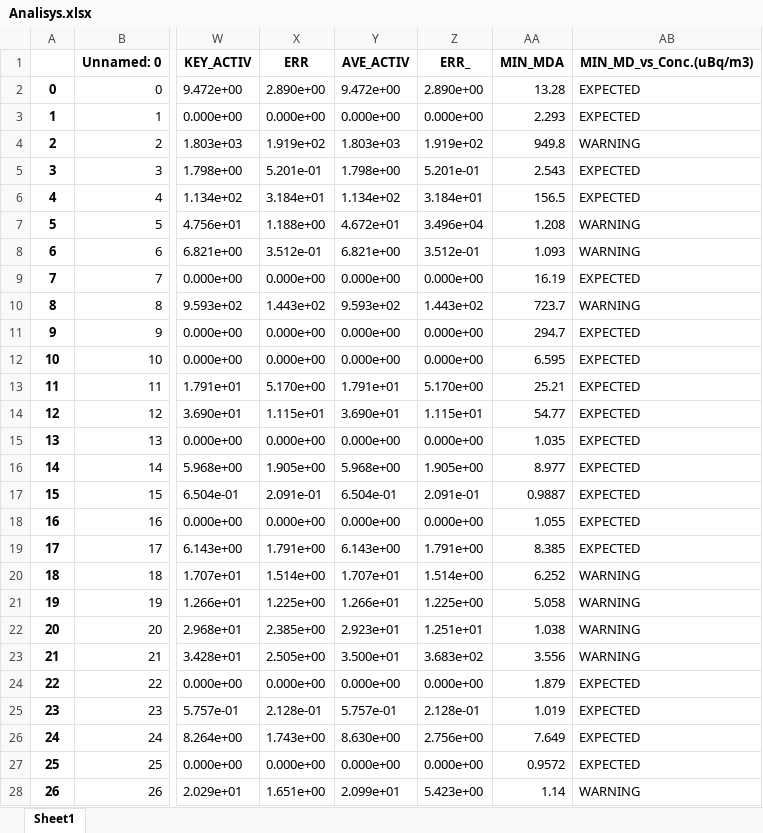
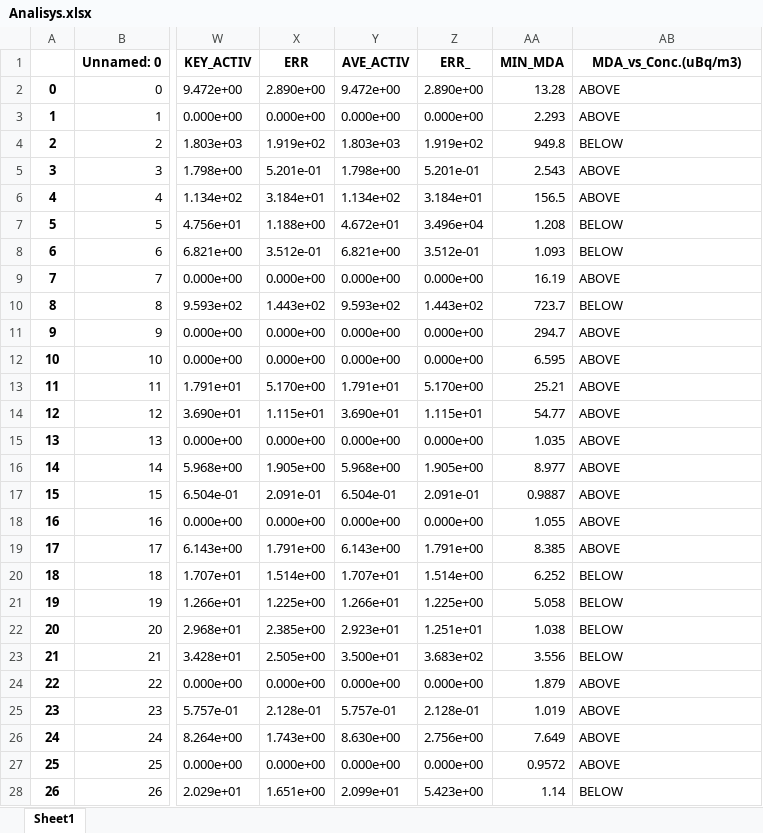
Before and after one commit to thegrafico/GUI-for-radiation-analysis, an Excel workbook: Analisys.xlsx, sheet Sheet1, drawn as a sheet; only a part is shown, gaps mark what is left out; values as stored, in another font and other column widths than the file's, no borders; the diff covers the shown part only; the diff names each change by its address in the sheet, - before the commit and + after, or states it on an @@ line.

```diff
--- a/Analisys.xlsx (sheet Sheet1)
+++ b/Analisys.xlsx (sheet Sheet1)
-AB1: MIN_MD_vs_Conc.(uBq/m3)
+AB1: MDA_vs_Conc.(uBq/m3)
-AB2:AB3 (MDA_vs_Conc.(uBq/m3)): EXPECTED
+AB2:AB3 (MDA_vs_Conc.(uBq/m3)): ABOVE
-AB4 (MDA_vs_Conc.(uBq/m3)): WARNING
+AB4 (MDA_vs_Conc.(uBq/m3)): BELOW
-AB5:AB6 (MDA_vs_Conc.(uBq/m3)): EXPECTED
+AB5:AB6 (MDA_vs_Conc.(uBq/m3)): ABOVE
-AB7:AB8 (MDA_vs_Conc.(uBq/m3)): WARNING
+AB7:AB8 (MDA_vs_Conc.(uBq/m3)): BELOW
-AB9 (MDA_vs_Conc.(uBq/m3)): EXPECTED
+AB9 (MDA_vs_Conc.(uBq/m3)): ABOVE
-AB10 (MDA_vs_Conc.(uBq/m3)): WARNING
+AB10 (MDA_vs_Conc.(uBq/m3)): BELOW
-AB11:AB19 (MDA_vs_Conc.(uBq/m3)): EXPECTED
+AB11:AB19 (MDA_vs_Conc.(uBq/m3)): ABOVE
-AB20:AB23 (MDA_vs_Conc.(uBq/m3)): WARNING
+AB20:AB23 (MDA_vs_Conc.(uBq/m3)): BELOW
-AB24:AB27 (MDA_vs_Conc.(uBq/m3)): EXPECTED
+AB24:AB27 (MDA_vs_Conc.(uBq/m3)): ABOVE
-AB28 (MDA_vs_Conc.(uBq/m3)): WARNING
+AB28 (MDA_vs_Conc.(uBq/m3)): BELOW
```
Also changed, not shown: 318 edited cells elsewhere in this sheet, clean.xlsx, 4 other files.
